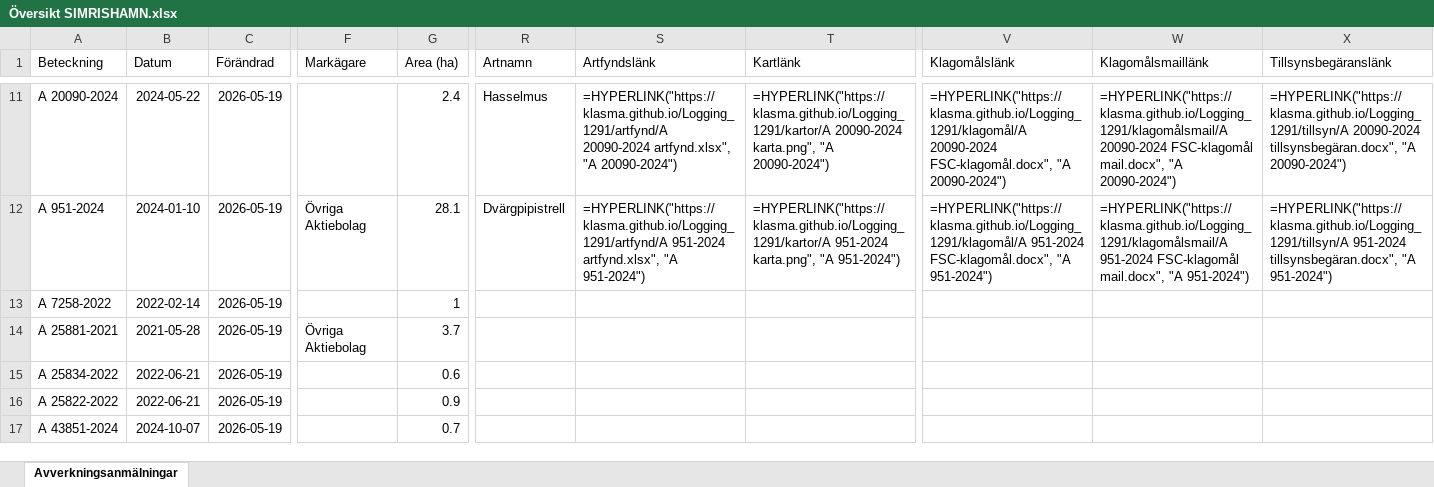
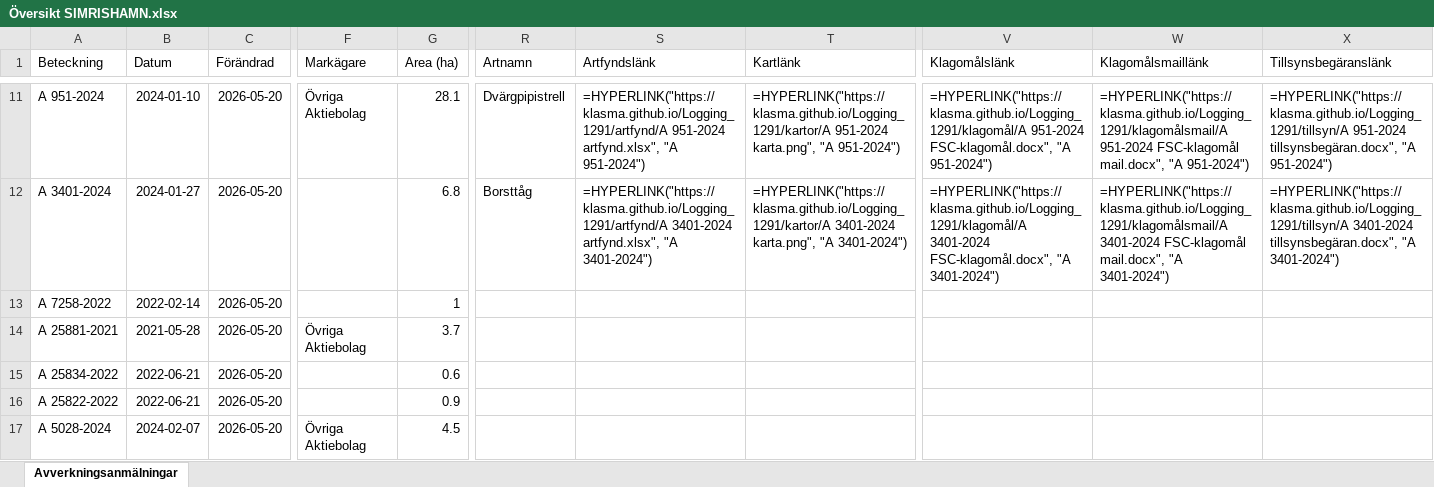
Before and after one commit to klasma/Logging_1291, an Excel workbook: Översikt SIMRISHAMN.xlsx, sheet Avverkningsanmälningar, drawn as a sheet; only a part is shown, gaps mark what is left out; values as stored, in another font and other column widths than the file's, no borders; formulas without a stored value are shown as written; the diff covers the shown part only; the diff names each change by its address in the sheet, - before the commit and + after, or states it on an @@ line.

```diff
--- a/Översikt SIMRISHAMN.xlsx (sheet Avverkningsanmälningar)
+++ b/Översikt SIMRISHAMN.xlsx (sheet Avverkningsanmälningar)
-A11 (Beteckning): A 20090-2024
+A11 (Beteckning): A 951-2024
-B11 (Datum): 2024-05-22
+B11 (Datum): 2024-01-10
-C11:C17 (Förändrad): 2026-05-19
+C11:C17 (Förändrad): 2026-05-20
-F11 (Markägare): (empty)
+F11 (Markägare): Övriga Aktiebolag
-G11 (Area (ha)): 2.4
+G11 (Area (ha)): 28.1
-R11 (Artnamn): Hasselmus
+R11 (Artnamn): Dvärgpipistrell
-S11 (Artfyndslänk): =HYPERLINK("https://klasma.github.io/Logging_1291/artfynd/A 20090-2024 artfynd.xlsx", "A 20090-2024")
+S11 (Artfyndslänk): =HYPERLINK("https://klasma.github.io/Logging_1291/artfynd/A 951-2024 artfynd.xlsx", "A 951-2024")
-T11 (Kartlänk): =HYPERLINK("https://klasma.github.io/Logging_1291/kartor/A 20090-2024 karta.png", "A 20090-2024")
+T11 (Kartlänk): =HYPERLINK("https://klasma.github.io/Logging_1291/kartor/A 951-2024 karta.png", "A 951-2024")
-V11 (Klagomålslänk): =HYPERLINK("https://klasma.github.io/Logging_1291/klagomål/A 20090-2024 FSC-klagomål.docx", "A 20090-2024")
+V11 (Klagomålslänk): =HYPERLINK("https://klasma.github.io/Logging_1291/klagomål/A 951-2024 FSC-klagomål.docx", "A 951-2024")
-W11 (Klagomålsmaillänk): =HYPERLINK("https://klasma.github.io/Logging_1291/klagomålsmail/A 20090-2024 FSC-klagomål mail.docx", "A 20090-2024")
+W11 (Klagomålsmaillänk): =HYPERLINK("https://klasma.github.io/Logging_1291/klagomålsmail/A 951-2024 FSC-klagomål mail.docx", "A 951-2024")
-X11 (Tillsynsbegäranslänk): =HYPERLINK("https://klasma.github.io/Logging_1291/tillsyn/A 20090-2024 tillsynsbegäran.docx", "A 20090-2024")
+X11 (Tillsynsbegäranslänk): =HYPERLINK("https://klasma.github.io/Logging_1291/tillsyn/A 951-2024 tillsynsbegäran.docx", "A 951-2024")
-A12 (Beteckning): A 951-2024
+A12 (Beteckning): A 3401-2024
-B12 (Datum): 2024-01-10
+B12 (Datum): 2024-01-27
-F12 (Markägare): Övriga Aktiebolag
+F12 (Markägare): (empty)
-G12 (Area (ha)): 28.1
+G12 (Area (ha)): 6.8
-R12 (Artnamn): Dvärgpipistrell
+R12 (Artnamn): Borsttåg
-S12 (Artfyndslänk): =HYPERLINK("https://klasma.github.io/Logging_1291/artfynd/A 951-2024 artfynd.xlsx", "A 951-2024")
+S12 (Artfyndslänk): =HYPERLINK("https://klasma.github.io/Logging_1291/artfynd/A 3401-2024 artfynd.xlsx", "A 3401-2024")
-T12 (Kartlänk): =HYPERLINK("https://klasma.github.io/Logging_1291/kartor/A 951-2024 karta.png", "A 951-2024")
+T12 (Kartlänk): =HYPERLINK("https://klasma.github.io/Logging_1291/kartor/A 3401-2024 karta.png", "A 3401-2024")
-V12 (Klagomålslänk): =HYPERLINK("https://klasma.github.io/Logging_1291/klagomål/A 951-2024 FSC-klagomål.docx", "A 951-2024")
+V12 (Klagomålslänk): =HYPERLINK("https://klasma.github.io/Logging_1291/klagomål/A 3401-2024 FSC-klagomål.docx", "A 3401-2024")
-W12 (Klagomålsmaillänk): =HYPERLINK("https://klasma.github.io/Logging_1291/klagomålsmail/A 951-2024 FSC-klagomål mail.docx", "A 951-2024")
+W12 (Klagomålsmaillänk): =HYPERLINK("https://klasma.github.io/Logging_1291/klagomålsmail/A 3401-2024 FSC-klagomål mail.docx", "A 3401-2024")
-X12 (Tillsynsbegäranslänk): =HYPERLINK("https://klasma.github.io/Logging_1291/tillsyn/A 951-2024 tillsynsbegäran.docx", "A 951-2024")
+X12 (Tillsynsbegäranslänk): =HYPERLINK("https://klasma.github.io/Logging_1291/tillsyn/A 3401-2024 tillsynsbegäran.docx", "A 3401-2024")
-A17 (Beteckning): A 43851-2024
+A17 (Beteckning): A 5028-2024
-B17 (Datum): 2024-10-07
+B17 (Datum): 2024-02-07
-F17 (Markägare): (empty)
+F17 (Markägare): Övriga Aktiebolag
-G17 (Area (ha)): 0.7
+G17 (Area (ha)): 4.5
```
Also changed, not shown: 450 edited cells elsewhere in this sheet, artfynd/A 18589-2022 artfynd.xlsx, artfynd/A 20090-2024 artfynd.xlsx, 56 other files.
